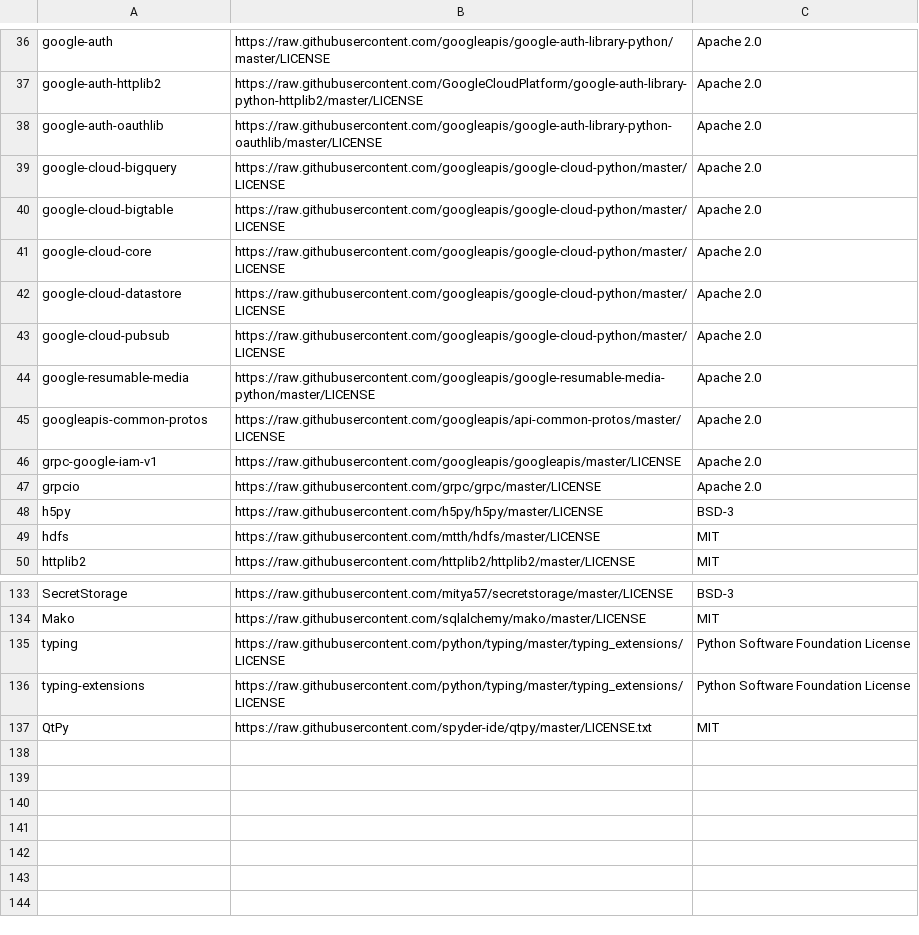
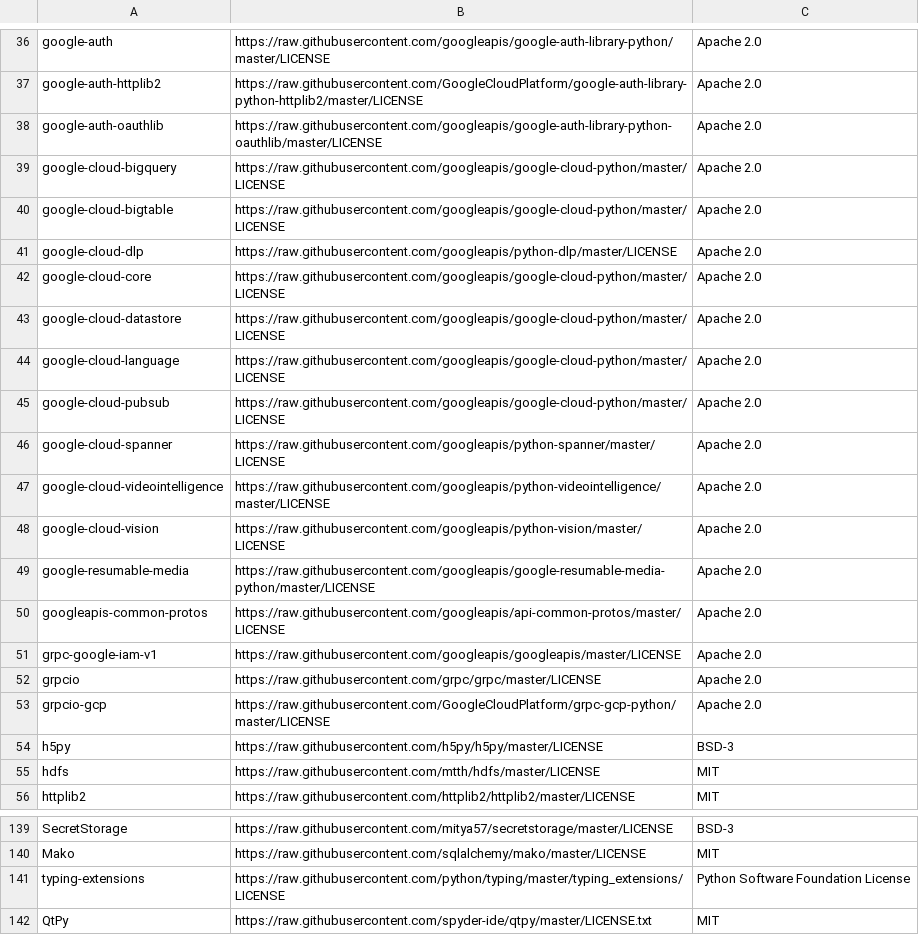
Before and after one commit to aronchick/pipelines, a CSV file: backend/src/apiserver/visualization/third_party_licenses.csv, drawn as a sheet; only a part is shown, gaps mark what is left out.

Commit message:
add missing licenses for viz server (#3529)
* add missing licenses for viz server

* removing unused licenses.

```diff
--- a/backend/src/apiserver/visualization/third_party_licenses.csv
+++ b/backend/src/apiserver/visualization/third_party_licenses.csv
@@ -40,5 +40,10 @@ google-cloud-bigquery,https://raw.githubusercontent.com/googleapis/google-cloud-
 google-cloud-bigtable,https://raw.githubusercontent.com/googleapis/google-cloud-python/master/LICENSE,Apache 2.0
+google-cloud-dlp,https://raw.githubusercontent.com/googleapis/python-dlp/master/LICENSE,Apache 2.0
 google-cloud-core,https://raw.githubusercontent.com/googleapis/google-cloud-python/master/LICENSE,Apache 2.0
 google-cloud-datastore,https://raw.githubusercontent.com/googleapis/google-cloud-python/master/LICENSE,Apache 2.0
+google-cloud-language,https://raw.githubusercontent.com/googleapis/google-cloud-python/master/LICENSE,Apache 2.0
 google-cloud-pubsub,https://raw.githubusercontent.com/googleapis/google-cloud-python/master/LICENSE,Apache 2.0
+google-cloud-spanner,https://raw.githubusercontent.com/googleapis/python-spanner/master/LICENSE,Apache 2.0
+google-cloud-videointelligence,https://raw.githubusercontent.com/googleapis/python-videointelligence/master/LICENSE,Apache 2.0
+google-cloud-vision,https://raw.githubusercontent.com/googleapis/python-vision/master/LICENSE,Apache 2.0
 google-resumable-media,https://raw.githubusercontent.com/googleapis/google-resumable-media-python/master/LICENSE,Apache 2.0
@@ -47,2 +52,3 @@ grpc-google-iam-v1,https://raw.githubusercontent.com/googleapis/googleapis/maste
 grpcio,https://raw.githubusercontent.com/grpc/grpc/master/LICENSE,Apache 2.0
+grpcio-gcp,https://raw.githubusercontent.com/GoogleCloudPlatform/grpc-gcp-python/master/LICENSE,Apache 2.0
 h5py,https://raw.githubusercontent.com/h5py/h5py/master/LICENSE,BSD-3
@@ -134,3 +140,2 @@ SecretStorage,https://raw.githubusercontent.com/mitya57/secretstorage/master/LIC
 Mako,https://raw.githubusercontent.com/sqlalchemy/mako/master/LICENSE,MIT
-typing,https://raw.githubusercontent.com/python/typing/master/typing_extensions/LICENSE,Python Software Foundation License
 typing-extensions,https://raw.githubusercontent.com/python/typing/master/typing_extensions/LICENSE,Python Software Foundation License
```
Also changed, not shown: 7 other files.
